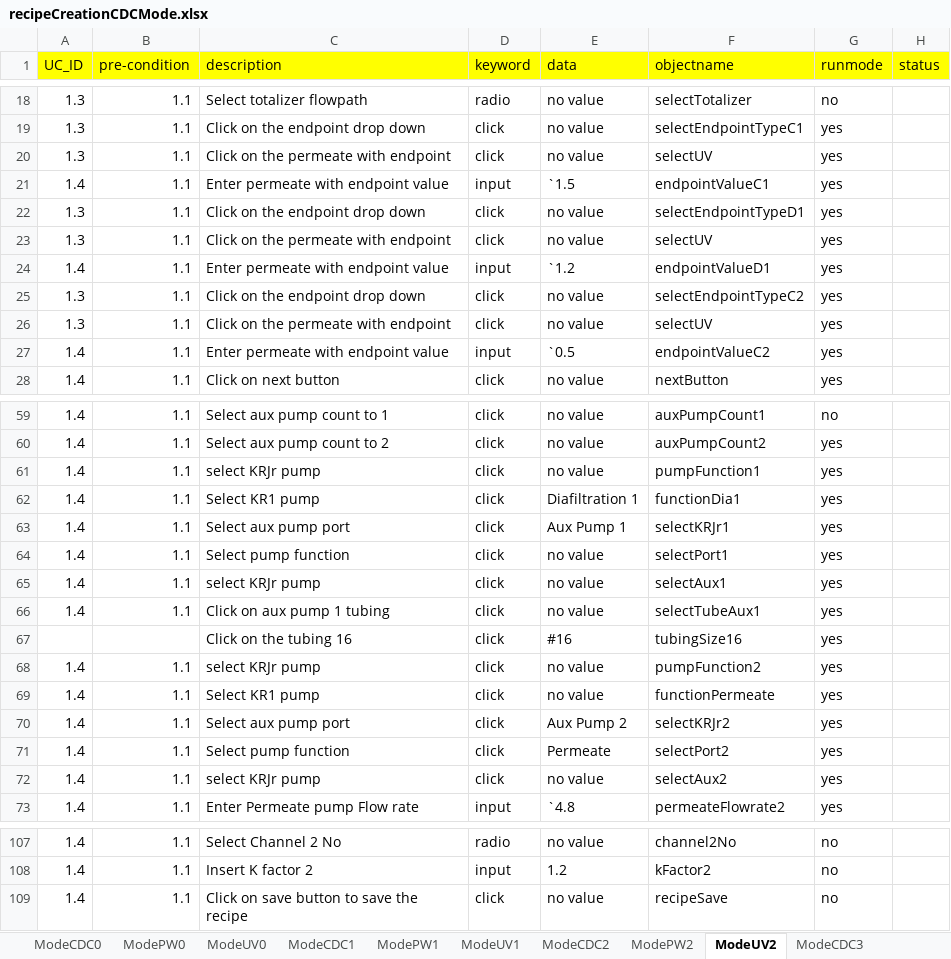
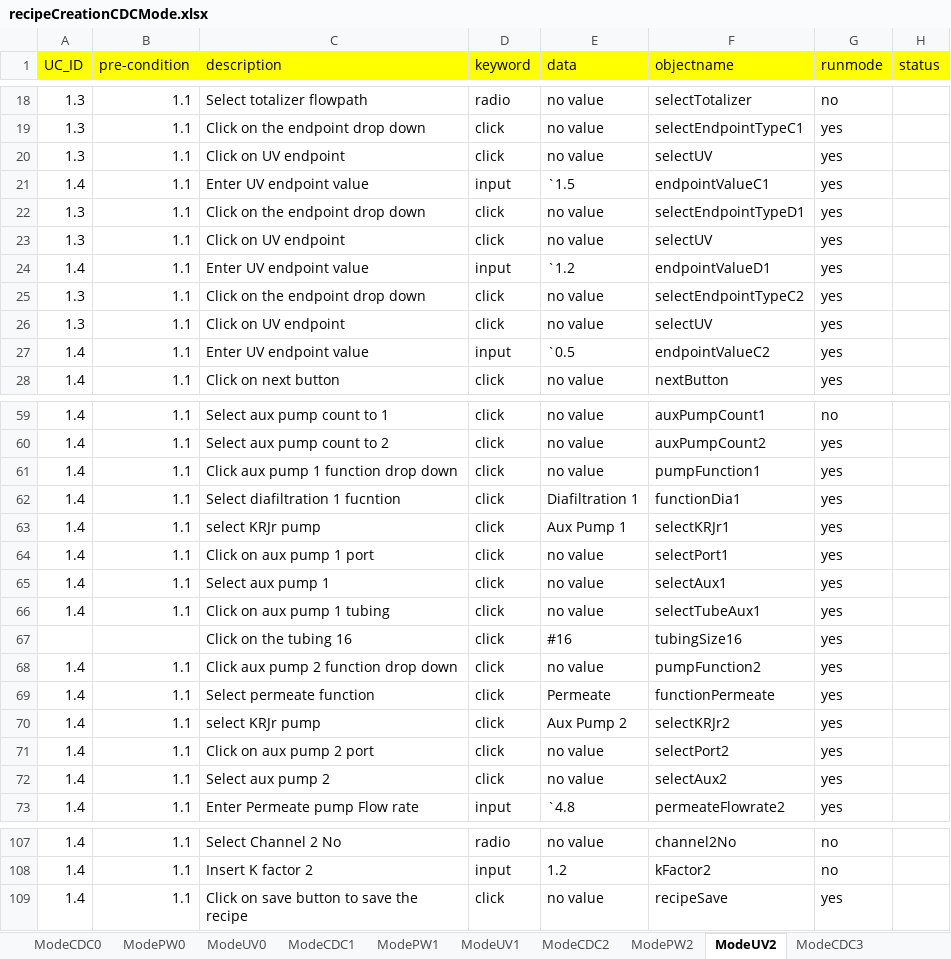
Before and after one commit to abidkhan8800/automation, an Excel workbook: recipeCreationCDCMode.xlsx, sheet ModeUV2, drawn as a sheet; only a part is shown, gaps mark what is left out; values as stored, in another font and other column widths than the file's, no borders; the diff names each change by its address in the sheet, - before the commit and + after, or states it on an @@ line.

Commit message:
Cleaning and Flushing Mode (Automation)

```diff
--- a/recipeCreationCDCMode.xlsx (sheet ModeUV2)
+++ b/recipeCreationCDCMode.xlsx (sheet ModeUV2)
-C20 (description): Click on the permeate with endpoint
+C20 (description): Click on UV endpoint
-C21 (description): Enter permeate with endpoint value
+C21 (description): Enter UV endpoint value
-C23 (description): Click on the permeate with endpoint
+C23 (description): Click on UV endpoint
-C24 (description): Enter permeate with endpoint value
+C24 (description): Enter UV endpoint value
-C26 (description): Click on the permeate with endpoint
+C26 (description): Click on UV endpoint
-C27 (description): Enter permeate with endpoint value
+C27 (description): Enter UV endpoint value
-C61 (description): select KRJr pump
+C61 (description): Click aux pump 1 function drop down
-C62 (description): Select KR1 pump
+C62 (description): Select diafiltration 1 fucntion
-C63 (description): Select aux pump port
+C63 (description): select KRJr pump
-C64 (description): Select pump function
+C64 (description): Click on aux pump 1 port
-C65 (description): select KRJr pump
+C65 (description): Select aux pump 1
-C68 (description): select KRJr pump
+C68 (description): Click aux pump 2 function drop down
-C69 (description): Select KR1 pump
+C69 (description): Select permeate function
-E69 (data): no value
+E69 (data): Permeate
-C70 (description): Select aux pump port
+C70 (description): select KRJr pump
-C71 (description): Select pump function
+C71 (description): Click on aux pump 2 port
-E71 (data): Permeate
+E71 (data): no value
-C72 (description): select KRJr pump
+C72 (description): Select aux pump 2
-G109 (runmode): no
+G109 (runmode): yes
```
Also changed, not shown: sheet ModeCDC0, sheet ModeUV0, sheet ModeUV1, sheet ModeUV3, sheet ModeCDC2, sheet ModeCDC1, 5 more sheets, recipeCreationCDDCMode.xlsx, recipeCreationCDMode.xlsx, 22 other files.
